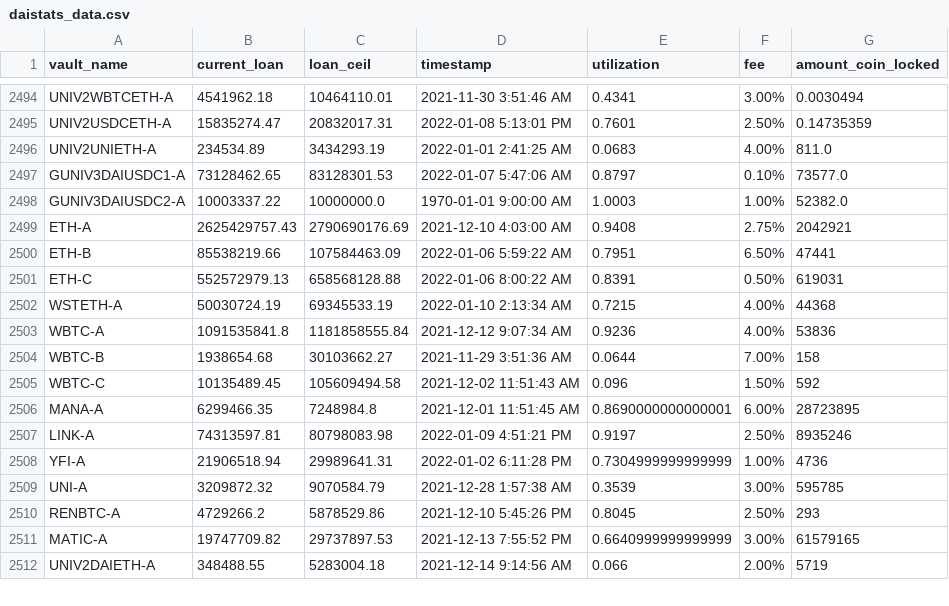
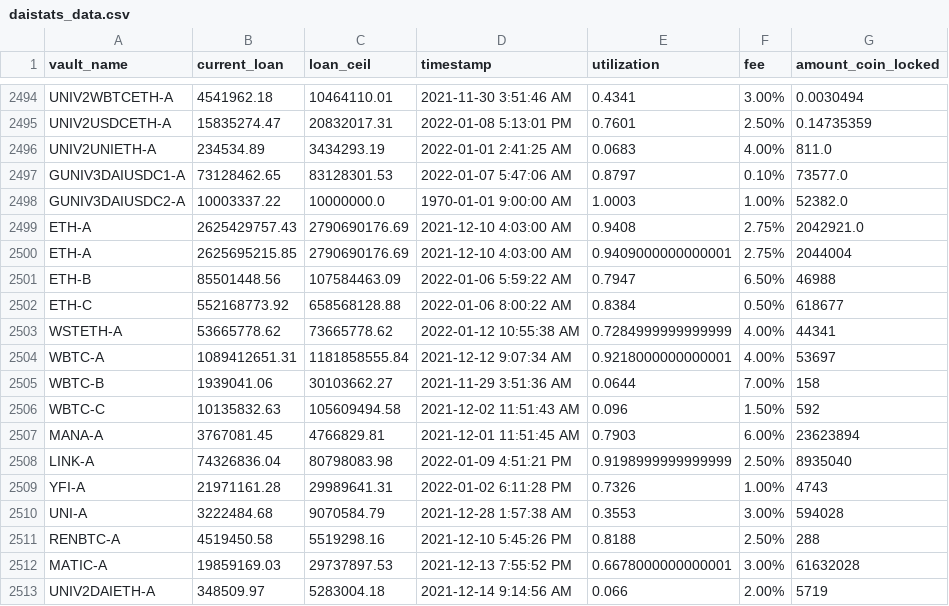
Before and after one commit to geniusnhu/daistats, a CSV file: daistats_data.csv, drawn as a sheet; only a part is shown, gaps mark what is left out; the diff covers the shown part only.

```diff
--- a/daistats_data.csv
+++ b/daistats_data.csv
@@ -2498,15 +2498,16 @@ GUNIV3DAIUSDC1-A,73128462.65,83128301.53,2022-01-07 5:47:06 AM,0.8797,0.10%,7357
 GUNIV3DAIUSDC2-A,10003337.22,10000000.0,1970-01-01 9:00:00 AM,1.0003,1.00%,52382.0
-ETH-A,2625429757.43,2790690176.69,2021-12-10 4:03:00 AM,0.9408,2.75%,2042921
-ETH-B,85538219.66,107584463.09,2022-01-06 5:59:22 AM,0.7951,6.50%,47441
-ETH-C,552572979.13,658568128.88,2022-01-06 8:00:22 AM,0.8391,0.50%,619031
-WSTETH-A,50030724.19,69345533.19,2022-01-10 2:13:34 AM,0.7215,4.00%,44368
-WBTC-A,1091535841.8,1181858555.84,2021-12-12 9:07:34 AM,0.9236,4.00%,53836
-WBTC-B,1938654.68,30103662.27,2021-11-29 3:51:36 AM,0.0644,7.00%,158
-WBTC-C,10135489.45,105609494.58,2021-12-02 11:51:43 AM,0.096,1.50%,592
-MANA-A,6299466.35,7248984.8,2021-12-01 11:51:45 AM,0.8690000000000001,6.00%,28723895
-LINK-A,74313597.81,80798083.98,2022-01-09 4:51:21 PM,0.9197,2.50%,8935246
-YFI-A,21906518.94,29989641.31,2022-01-02 6:11:28 PM,0.7304999999999999,1.00%,4736
-UNI-A,3209872.32,9070584.79,2021-12-28 1:57:38 AM,0.3539,3.00%,595785
-RENBTC-A,4729266.2,5878529.86,2021-12-10 5:45:26 PM,0.8045,2.50%,293
-MATIC-A,19747709.82,29737897.53,2021-12-13 7:55:52 PM,0.6640999999999999,3.00%,61579165
-UNIV2DAIETH-A,348488.55,5283004.18,2021-12-14 9:14:56 AM,0.066,2.00%,5719
+ETH-A,2625429757.43,2790690176.69,2021-12-10 4:03:00 AM,0.9408,2.75%,2042921.0
+ETH-A,2625695215.85,2790690176.69,2021-12-10 4:03:00 AM,0.9409000000000001,2.75%,2044004
+ETH-B,85501448.56,107584463.09,2022-01-06 5:59:22 AM,0.7947,6.50%,46988
+ETH-C,552168773.92,658568128.88,2022-01-06 8:00:22 AM,0.8384,0.50%,618677
+WSTETH-A,53665778.62,73665778.62,2022-01-12 10:55:38 AM,0.7284999999999999,4.00%,44341
+WBTC-A,1089412651.31,1181858555.84,2021-12-12 9:07:34 AM,0.9218000000000001,4.00%,53697
+WBTC-B,1939041.06,30103662.27,2021-11-29 3:51:36 AM,0.0644,7.00%,158
+WBTC-C,10135832.63,105609494.58,2021-12-02 11:51:43 AM,0.096,1.50%,592
+MANA-A,3767081.45,4766829.81,2021-12-01 11:51:45 AM,0.7903,6.00%,23623894
+LINK-A,74326836.04,80798083.98,2022-01-09 4:51:21 PM,0.9198999999999999,2.50%,8935040
+YFI-A,21971161.28,29989641.31,2022-01-02 6:11:28 PM,0.7326,1.00%,4743
+UNI-A,3222484.68,9070584.79,2021-12-28 1:57:38 AM,0.3553,3.00%,594028
+RENBTC-A,4519450.58,5519298.16,2021-12-10 5:45:26 PM,0.8188,2.50%,288
+MATIC-A,19859169.03,29737897.53,2021-12-13 7:55:52 PM,0.6678000000000001,3.00%,61632028
+UNIV2DAIETH-A,348509.97,5283004.18,2021-12-14 9:14:56 AM,0.066,2.00%,5719
```
Also changed, not shown: 2 added rows, 2 removed rows and 5 edited cells elsewhere in this file, BTC_price.csv, rich_wallet.csv.
